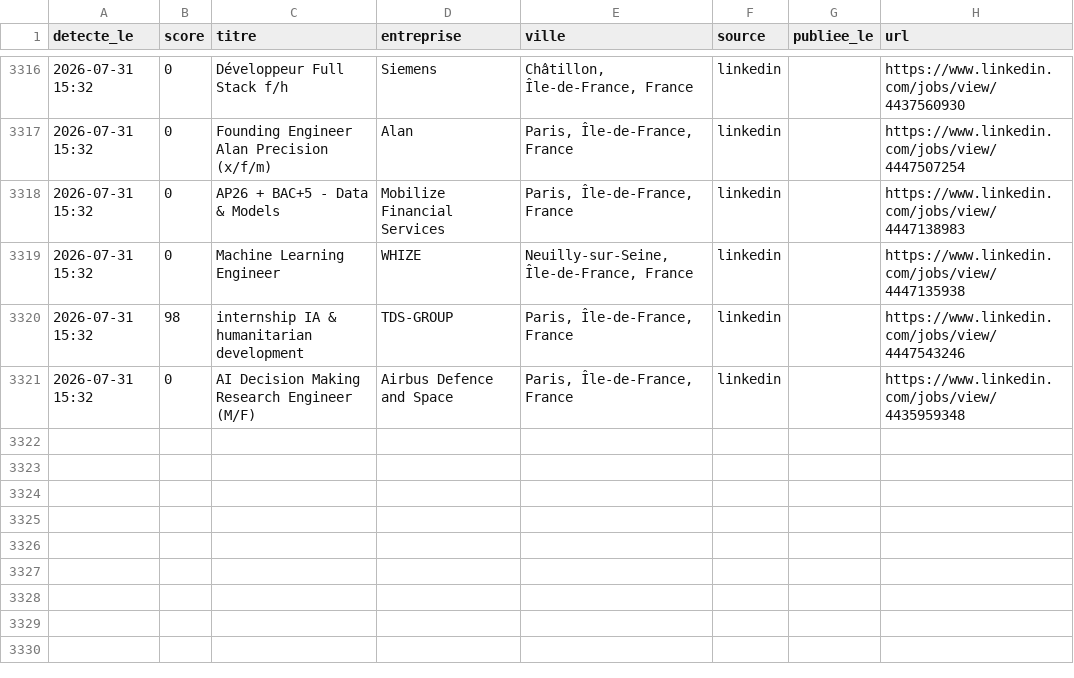
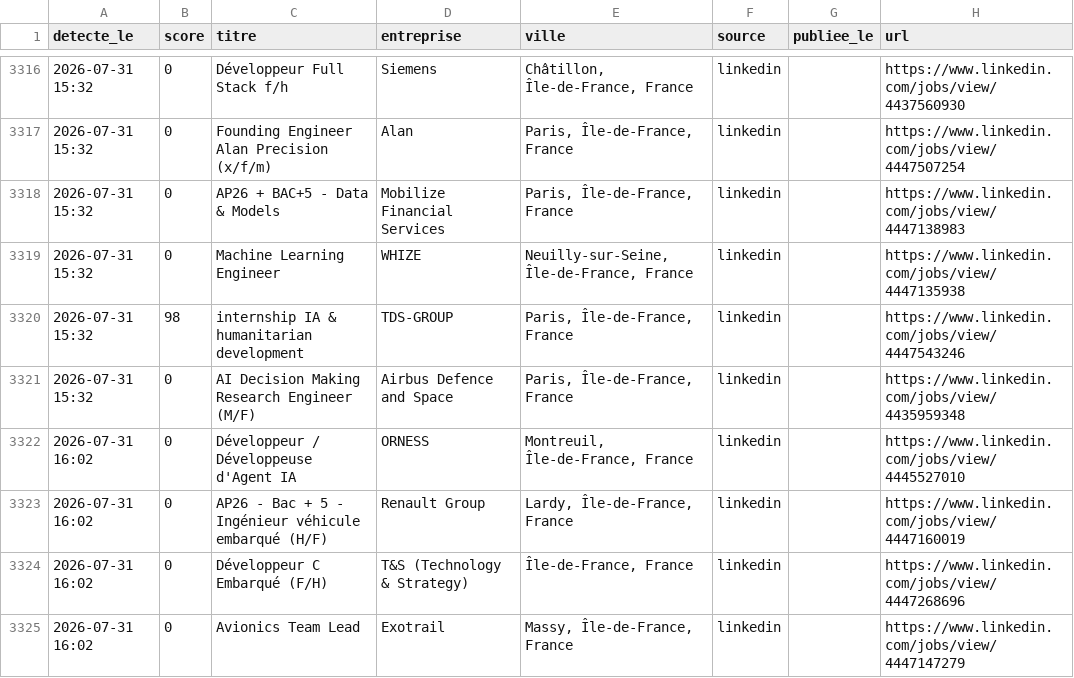
Before and after one commit to RaoufKessouar/job-radar, a CSV file: historique.csv, drawn as a sheet; only a part is shown, gaps mark what is left out.

```diff
--- a/historique.csv
+++ b/historique.csv
@@ -3321 +3321,5 @@
 2026-07-31 15:32,0,AI Decision Making Research Engineer (M/F),Airbus Defence and Space,"Paris, Île-de-France, France",linkedin,,https://www.linkedin.com/jobs/view/4435959348
+2026-07-31 16:02,0,Développeur / Développeuse d'Agent IA,ORNESS,"Montreuil, Île-de-France, France",linkedin,,https://www.linkedin.com/jobs/view/4445527010
+2026-07-31 16:02,0,AP26 - Bac + 5 - Ingénieur véhicule embarqué (H/F),Renault Group,"Lardy, Île-de-France, France",linkedin,,https://www.linkedin.com/jobs/view/4447160019
+2026-07-31 16:02,0,Développeur C Embarqué (F/H),T&S (Technology & Strategy),"Île-de-France, France",linkedin,,https://www.linkedin.com/jobs/view/4447268696
+2026-07-31 16:02,0,Avionics Team Lead,Exotrail,"Massy, Île-de-France, France",linkedin,,https://www.linkedin.com/jobs/view/4447147279
```
Also changed, not shown: 1 other file.
